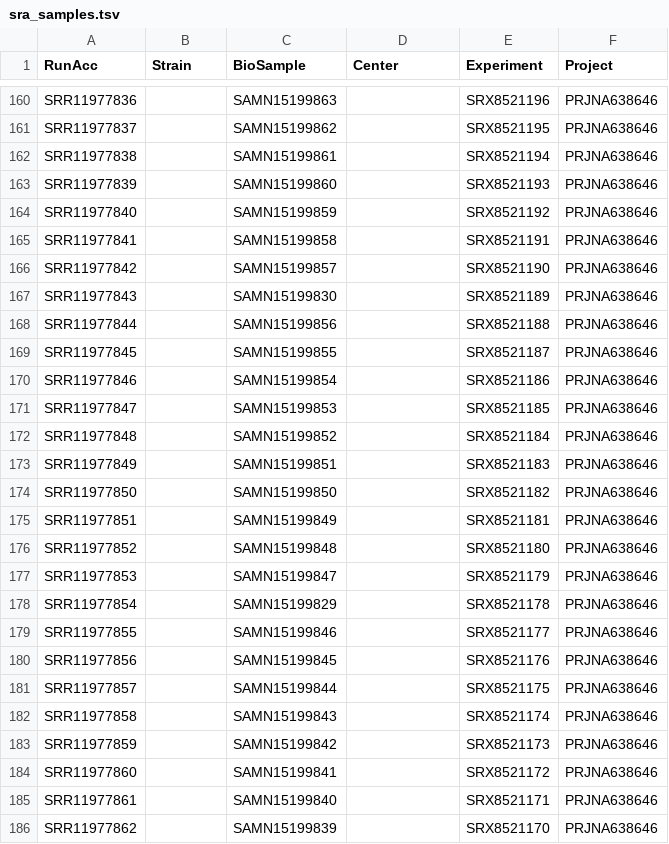
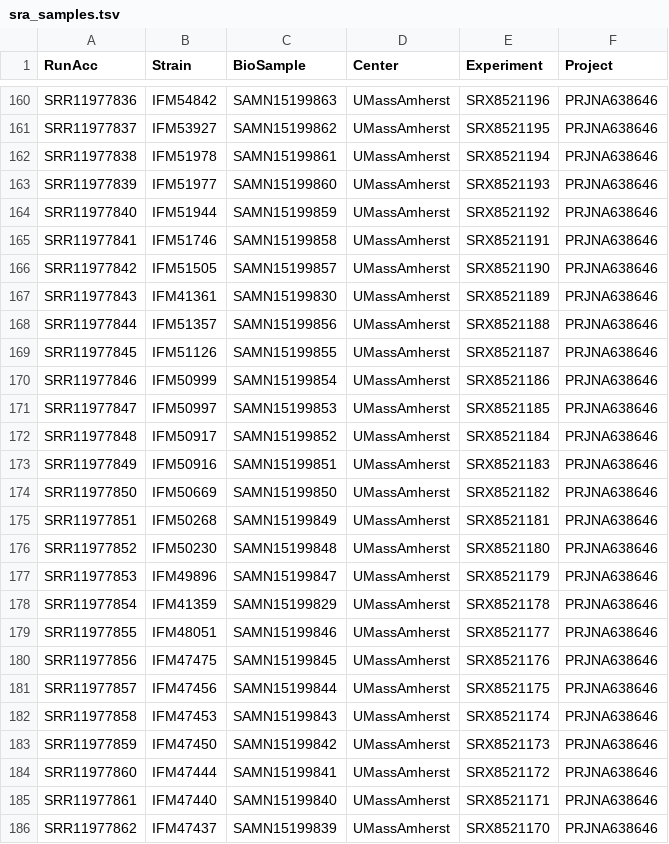
Before and after one commit to stajichlab/Afum_popgenome, a TSV file: download/sra_samples.tsv, drawn as a sheet; only a part is shown, gaps mark what is left out; the diff covers the shown part only; the diff names each change by its address in the sheet, - before the commit and + after, or states it on an @@ line.

```diff
--- a/download/sra_samples.tsv
+++ b/download/sra_samples.tsv
-B160 (Strain): (empty)
+B160 (Strain): IFM54842
-D160:D186 (Center): (empty)
+D160:D186 (Center): UMassAmherst
-B161 (Strain): (empty)
+B161 (Strain): IFM53927
-B162 (Strain): (empty)
+B162 (Strain): IFM51978
-B163 (Strain): (empty)
+B163 (Strain): IFM51977
-B164 (Strain): (empty)
+B164 (Strain): IFM51944
-B165 (Strain): (empty)
+B165 (Strain): IFM51746
-B166 (Strain): (empty)
+B166 (Strain): IFM51505
-B167 (Strain): (empty)
+B167 (Strain): IFM41361
-B168 (Strain): (empty)
+B168 (Strain): IFM51357
-B169 (Strain): (empty)
+B169 (Strain): IFM51126
-B170 (Strain): (empty)
+B170 (Strain): IFM50999
-B171 (Strain): (empty)
+B171 (Strain): IFM50997
-B172 (Strain): (empty)
+B172 (Strain): IFM50917
-B173 (Strain): (empty)
+B173 (Strain): IFM50916
-B174 (Strain): (empty)
+B174 (Strain): IFM50669
-B175 (Strain): (empty)
+B175 (Strain): IFM50268
-B176 (Strain): (empty)
+B176 (Strain): IFM50230
-B177 (Strain): (empty)
+B177 (Strain): IFM49896
-B178 (Strain): (empty)
+B178 (Strain): IFM41359
-B179 (Strain): (empty)
+B179 (Strain): IFM48051
-B180 (Strain): (empty)
+B180 (Strain): IFM47475
-B181 (Strain): (empty)
+B181 (Strain): IFM47456
-B182 (Strain): (empty)
+B182 (Strain): IFM47453
-B183 (Strain): (empty)
+B183 (Strain): IFM47450
-B184 (Strain): (empty)
+B184 (Strain): IFM47444
-B185 (Strain): (empty)
+B185 (Strain): IFM47440
-B186 (Strain): (empty)
+B186 (Strain): IFM47437
```
Also changed, not shown: 82 edited cells elsewhere in this file, download/SRA_samples.csv, 3 other files.
